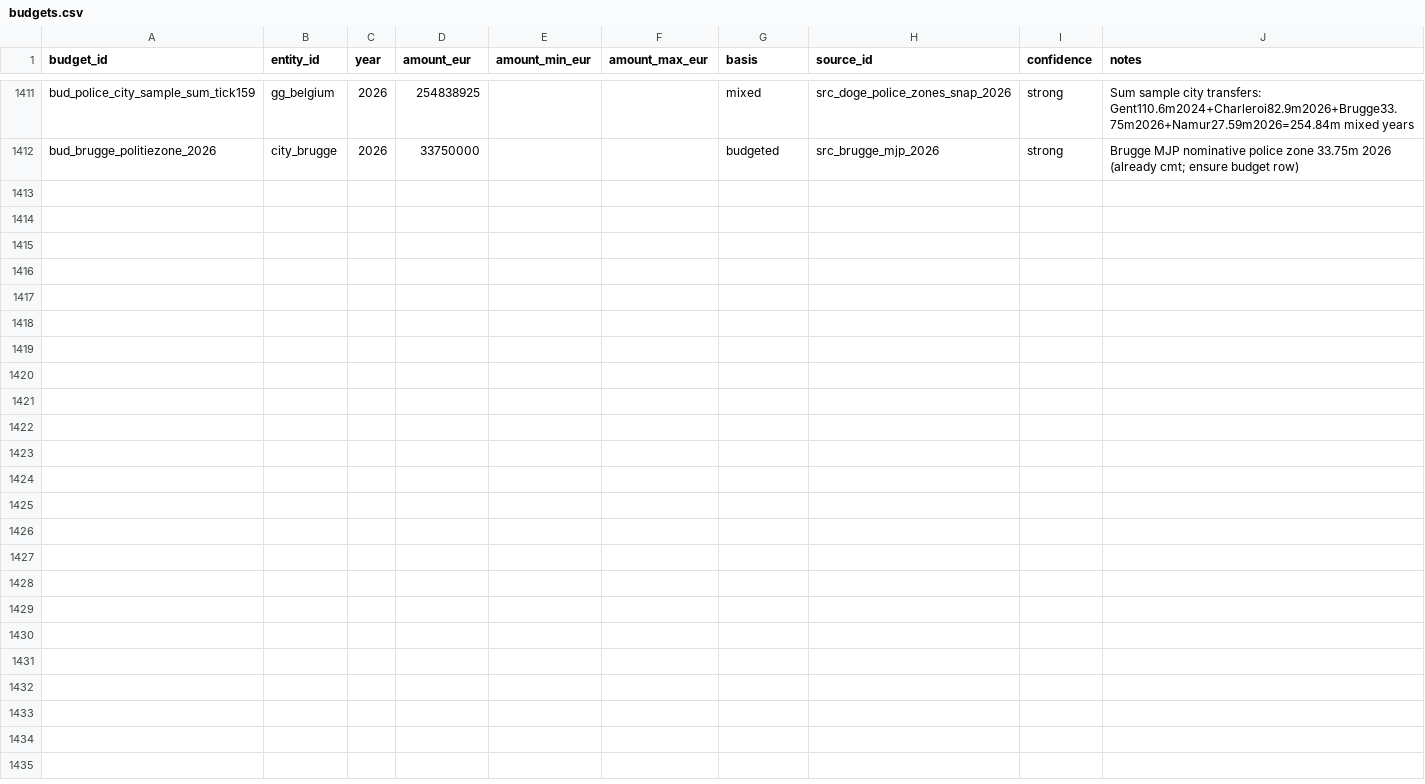
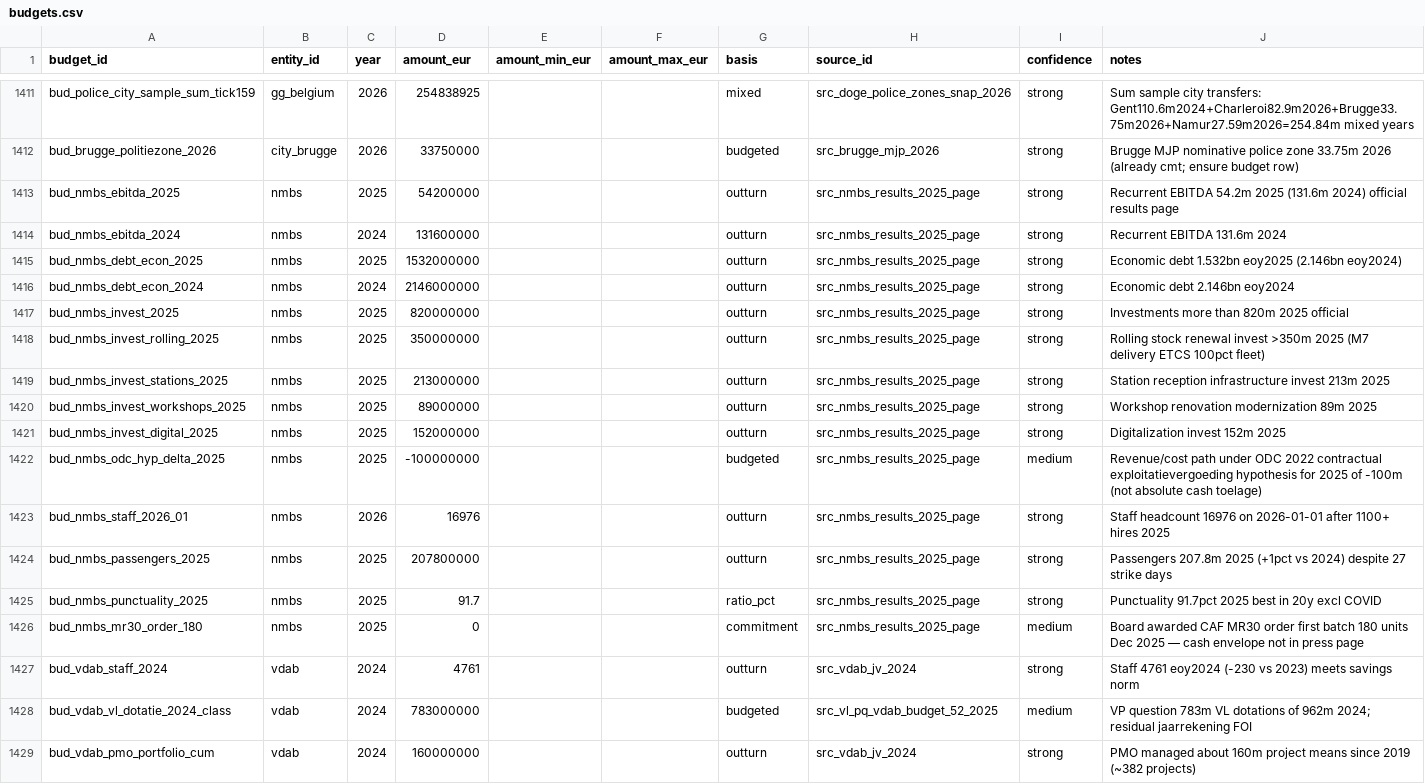
Before and after one commit to kareljanr/AIpolitics, a CSV file: docs/doge/data/budgets.csv, drawn as a sheet; only a part is shown, gaps mark what is left out; the diff names each change by its address in the sheet, - before the commit and + after, or states it on an @@ line.

Commit message:
doge(loop): tick 160 — rq_121 NMBS 2025 invest 820m EBITDA 54m + VDAB staff 4761

```diff
--- a/docs/doge/data/budgets.csv
+++ b/docs/doge/data/budgets.csv
+row 1413: bud_nmbs_ebitda_2025 | nmbs | 2025 | 54200000 |  |  | outturn | src_nmbs_results_2025_page | strong | Recurrent EBITDA 54.2m 2025 (131.6m 2024) official results page
+row 1414: bud_nmbs_ebitda_2024 | nmbs | 2024 | 131600000 |  |  | outturn | src_nmbs_results_2025_page | strong | Recurrent EBITDA 131.6m 2024
+row 1415: bud_nmbs_debt_econ_2025 | nmbs | 2025 | 1532000000 |  |  | outturn | src_nmbs_results_2025_page | strong | Economic debt 1.532bn eoy2025 (2.146bn eoy2024)
+row 1416: bud_nmbs_debt_econ_2024 | nmbs | 2024 | 2146000000 |  |  | outturn | src_nmbs_results_2025_page | strong | Economic debt 2.146bn eoy2024
+row 1417: bud_nmbs_invest_2025 | nmbs | 2025 | 820000000 |  |  | outturn | src_nmbs_results_2025_page | strong | Investments more than 820m 2025 official
+row 1418: bud_nmbs_invest_rolling_2025 | nmbs | 2025 | 350000000 |  |  | outturn | src_nmbs_results_2025_page | strong | Rolling stock renewal invest >350m 2025 (M7 delivery ETCS 100pct fleet)
+row 1419: bud_nmbs_invest_stations_2025 | nmbs | 2025 | 213000000 |  |  | outturn | src_nmbs_results_2025_page | strong | Station reception infrastructure invest 213m 2025
+row 1420: bud_nmbs_invest_workshops_2025 | nmbs | 2025 | 89000000 |  |  | outturn | src_nmbs_results_2025_page | strong | Workshop renovation modernization 89m 2025
+row 1421: bud_nmbs_invest_digital_2025 | nmbs | 2025 | 152000000 |  |  | outturn | src_nmbs_results_2025_page | strong | Digitalization invest 152m 2025
+row 1422: bud_nmbs_odc_hyp_delta_2025 | nmbs | 2025 | -100000000 |  |  | budgeted | src_nmbs_results_2025_page | medium | Revenue/cost path under ODC 2022 contractual exploitatievergoeding hypothesis for 2025 of -100m (not absolute cash toelage)
+row 1423: bud_nmbs_staff_2026_01 | nmbs | 2026 | 16976 |  |  | outturn | src_nmbs_results_2025_page | strong | Staff headcount 16976 on 2026-01-01 after 1100+ hires 2025
+row 1424: bud_nmbs_passengers_2025 | nmbs | 2025 | 207800000 |  |  | outturn | src_nmbs_results_2025_page | strong | Passengers 207.8m 2025 (+1pct vs 2024) despite 27 strike days
+row 1425: bud_nmbs_punctuality_2025 | nmbs | 2025 | 91.7 |  |  | ratio_pct | src_nmbs_results_2025_page | strong | Punctuality 91.7pct 2025 best in 20y excl COVID
+row 1426: bud_nmbs_mr30_order_180 | nmbs | 2025 | 0 |  |  | commitment | src_nmbs_results_2025_page | medium | Board awarded CAF MR30 order first batch 180 units Dec 2025 — cash envelope not in press page
+row 1427: bud_vdab_staff_2024 | vdab | 2024 | 4761 |  |  | outturn | src_vdab_jv_2024 | strong | Staff 4761 eoy2024 (-230 vs 2023) meets savings norm
+row 1428: bud_vdab_vl_dotatie_2024_class | vdab | 2024 | 783000000 |  |  | budgeted | src_vl_pq_vdab_budget_52_2025 | medium | VP question 783m VL dotations of 962m 2024; residual jaarrekening FOI
+row 1429: bud_vdab_pmo_portfolio_cum | vdab | 2024 | 160000000 |  |  | outturn | src_vdab_jv_2024 | strong | PMO managed about 160m project means since 2019 (~382 projects)
```
Also changed, not shown: docs/doge/data/commitments.csv, docs/doge/data/foi_queue.csv, 7 other files.
